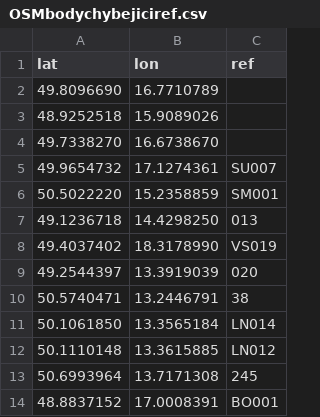
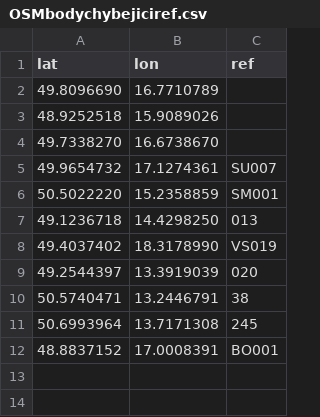
Before and after one commit to RichMar/BZ, a CSV file: OSMbodychybejiciref.csv, drawn as a sheet.

```diff
--- a/OSMbodychybejiciref.csv
+++ b/OSMbodychybejiciref.csv
@@ -10,4 +10,2 @@ lat,lon,ref
 50.5740471,13.2446791,38
-50.1061850,13.3565184,LN014
-50.1110148,13.3615885,LN012
 50.6993964,13.7171308,245
```
Also changed, not shown: OSMbodybezref.csv, enc-OSMchybejicibody.csv, 6 other files.
